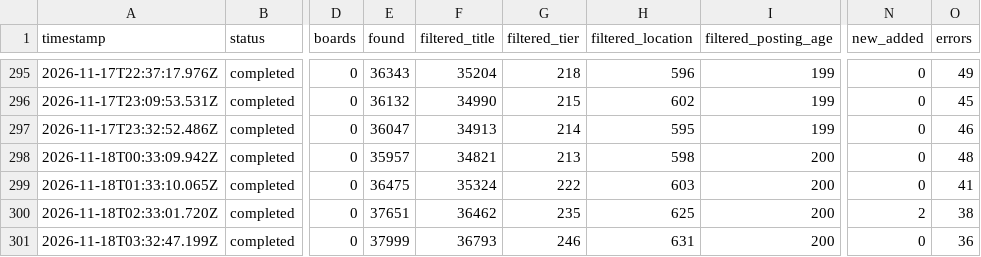
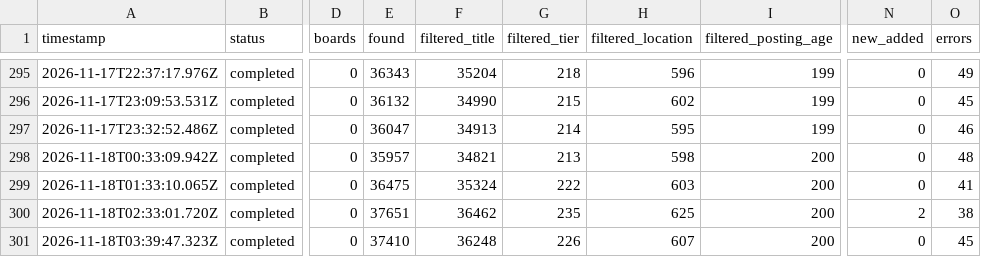
Before and after one commit to manpreetsinghpannu/finance-job-radar-india, a TSV file: data/scan-runs.tsv, drawn as a sheet; only a part is shown, gaps mark what is left out; the diff names each change by its address in the sheet, - before the commit and + after, or states it on an @@ line.

Commit message:
scan 2026-11-18T03:44Z

```diff
--- a/data/scan-runs.tsv
+++ b/data/scan-runs.tsv
-A301 (timestamp): 2026-11-18T03:32:47.199Z
+A301 (timestamp): 2026-11-18T03:39:47.323Z
-E301 (found): 37999
+E301 (found): 37410
-F301 (filtered_title): 36793
+F301 (filtered_title): 36248
-G301 (filtered_tier): 246
+G301 (filtered_tier): 226
-H301 (filtered_location): 631
+H301 (filtered_location): 607
-O301 (errors): 36
+O301 (errors): 45
```
Also changed, not shown: 7 other files.
